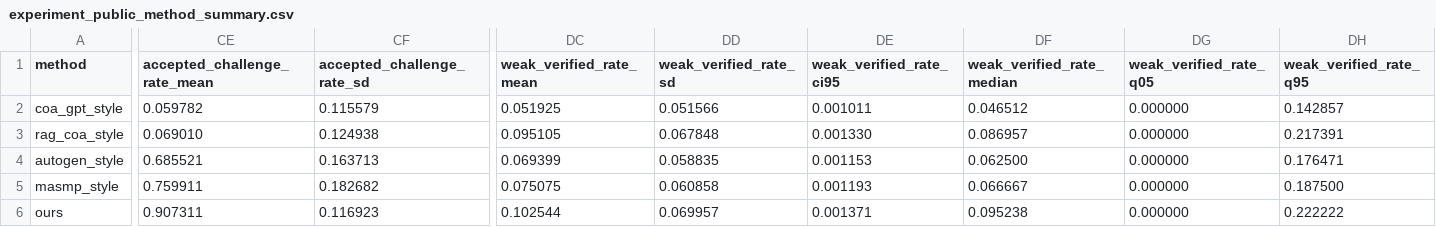
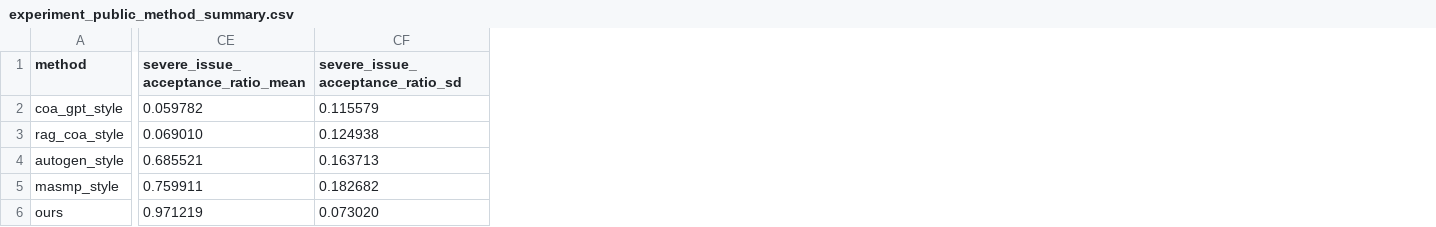
Before and after one commit to ZhifangSun/c2-llm-agent-governance-simulator, a CSV file: outputs/experiment_public_method_summary.csv, drawn as a sheet; only a part is shown, gaps mark what is left out; the diff covers the shown part only; the diff names each change by its address in the sheet, - before the commit and + after, or states it on an @@ line.

```diff
--- a/outputs/experiment_public_method_summary.csv
+++ b/outputs/experiment_public_method_summary.csv
-column DC (weak_verified_rate_mean), rows 2-6: 0.051925 | 0.095105 | 0.069399 | 0.075075 | 0.102544
-column DD (weak_verified_rate_sd), rows 2-6: 0.051566 | 0.067848 | 0.058835 | 0.060858 | 0.069957
-column DE (weak_verified_rate_ci95), rows 2-6: 0.001011 | 0.001330 | 0.001153 | 0.001193 | 0.001371
-column DF (weak_verified_rate_median), rows 2-6: 0.046512 | 0.086957 | 0.062500 | 0.066667 | 0.095238
-column DG (weak_verified_rate_q05), rows 2-6: all 0.000000
-column DH (weak_verified_rate_q95), rows 2-6: 0.142857 | 0.217391 | 0.176471 | 0.187500 | 0.222222
-CE1: accepted_challenge_rate_mean
+CE1: severe_issue_acceptance_ratio_mean
-CF1: accepted_challenge_rate_sd
+CF1: severe_issue_acceptance_ratio_sd
-CE6: 0.907311
+CE6: 0.971219
-CF6 (severe_issue_acceptance_ratio_sd): 0.116923
+CF6 (severe_issue_acceptance_ratio_sd): 0.073020
```
Also changed, not shown: 85 edited cells elsewhere in this file, outputs/experiment_ablation_summary.csv, outputs/experiment_comparison_summary.csv, 29 other files.
